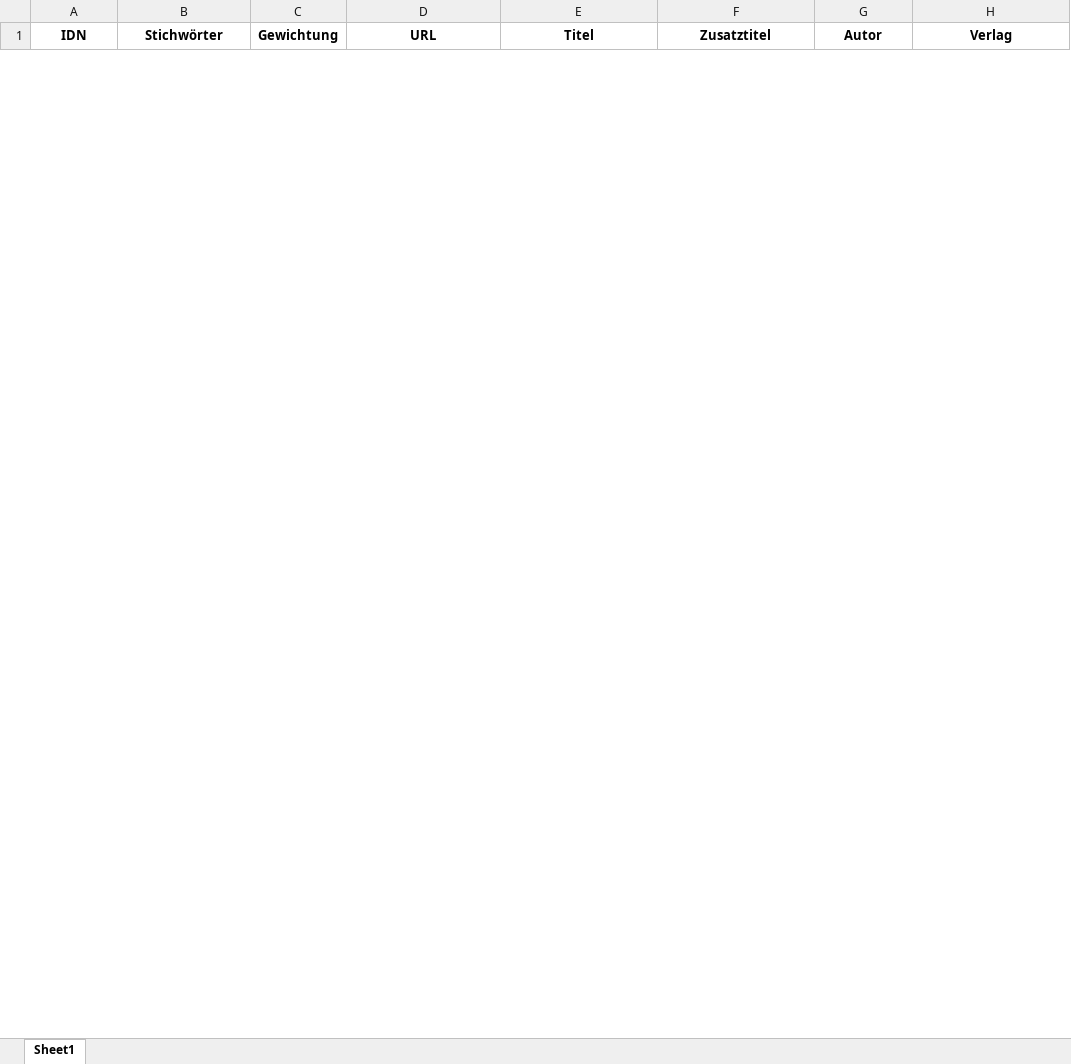
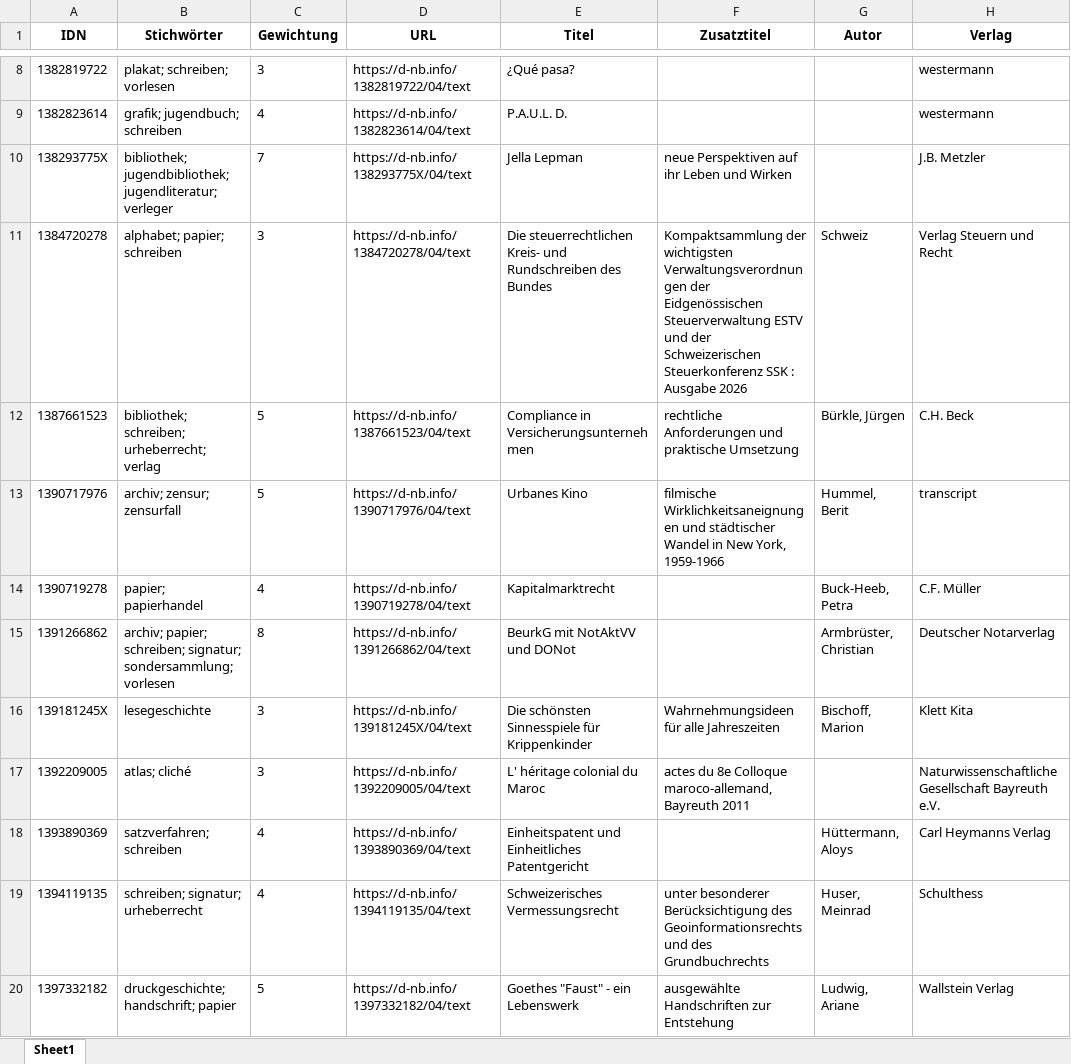
Before and after one commit to buchmuseum/InhaltVZ-Tool, an Excel workbook: data/ergebnis.xlsx, sheet Sheet1, drawn as a sheet; only a part is shown, gaps mark what is left out; values as stored, in another font and other column widths than the file's, no borders; the diff covers the shown part only; the diff names each change by its address in the sheet, - before the commit and + after, or states it on an @@ line.

```diff
--- a/data/ergebnis.xlsx (sheet Sheet1)
+++ b/data/ergebnis.xlsx (sheet Sheet1)
+row 8: 1382819722 | plakat; schreiben; vorlesen | 3 | https://d-nb.info/1382819722/04/text | ¿Qué pasa? |  |  | westermann
+row 9: 1382823614 | grafik; jugendbuch; schreiben | 4 | https://d-nb.info/1382823614/04/text | P.A.U.L. D. |  |  | westermann
+row 10: 138293775X | bibliothek; jugendbibliothek; jugendliteratur; verleger | 7 | https://d-nb.info/138293775X/04/text | Jella Lepman | neue Perspektiven auf ihr Leben und Wirken |  | J.B. Metzler
+row 11: 1384720278 | alphabet; papier; schreiben | 3 | https://d-nb.info/1384720278/04/text | Die steuerrechtlichen Kreis- und Rundschreiben des Bundes | Kompaktsammlung der wichtigsten Verwaltungsverordnungen der Eidgenössischen Steuerverwaltung ESTV und der Schweizerischen Steuerkonferenz SSK : Ausgabe 2026 | Schweiz | Verlag Steuern und Recht
+row 12: 1387661523 | bibliothek; schreiben; urheberrecht; verlag | 5 | https://d-nb.info/1387661523/04/text | Compliance in Versicherungsunternehmen | rechtliche Anforderungen und praktische Umsetzung | Bürkle, Jürgen | C.H. Beck
+row 13: 1390717976 | archiv; zensur; zensurfall | 5 | https://d-nb.info/1390717976/04/text | Urbanes Kino | filmische Wirklichkeitsaneignungen und städtischer Wandel in New York, 1959-1966 | Hummel, Berit | transcript
+row 14: 1390719278 | papier; papierhandel | 4 | https://d-nb.info/1390719278/04/text | Kapitalmarktrecht |  | Buck-Heeb, Petra | C.F. Müller
+row 15: 1391266862 | archiv; papier; schreiben; signatur; sondersammlung; vorlesen | 8 | https://d-nb.info/1391266862/04/text | BeurkG mit NotAktVV und DONot |  | Armbrüster, Christian | Deutscher Notarverlag
+row 16: 139181245X | lesegeschichte | 3 | https://d-nb.info/139181245X/04/text | Die schönsten Sinnesspiele für Krippenkinder | Wahrnehmungsideen für alle Jahreszeiten | Bischoff, Marion | Klett Kita
+row 17: 1392209005 | atlas; cliché | 3 | https://d-nb.info/1392209005/04/text | L' héritage colonial du Maroc | actes du 8e Colloque maroco-allemand, Bayreuth 2011 |  | Naturwissenschaftliche Gesellschaft Bayreuth e.V.
+row 18: 1393890369 | satzverfahren; schreiben | 4 | https://d-nb.info/1393890369/04/text | Einheitspatent und Einheitliches Patentgericht |  | Hüttermann, Aloys | Carl Heymanns Verlag
+row 19: 1394119135 | schreiben; signatur; urheberrecht | 4 | https://d-nb.info/1394119135/04/text | Schweizerisches Vermessungsrecht | unter besonderer Berücksichtigung des Geoinformationsrechts und des Grundbuchrechts | Huser, Meinrad | Schulthess
+row 20: 1397332182 | druckgeschichte; handschrift; papier | 5 | https://d-nb.info/1397332182/04/text | Goethes "Faust" - ein Lebenswerk | ausgewählte Handschriften zur Entstehung | Ludwig, Ariane | Wallstein Verlag
```
Also changed, not shown: 16 added rows and 7 removed rows elsewhere in this sheet, data/DNB_OAI.xlsx, 4 other files.
